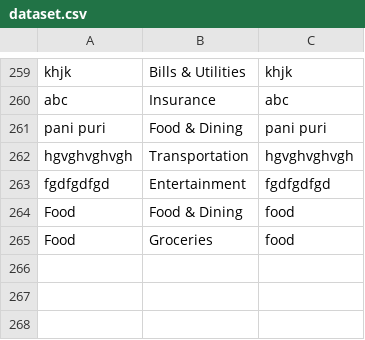
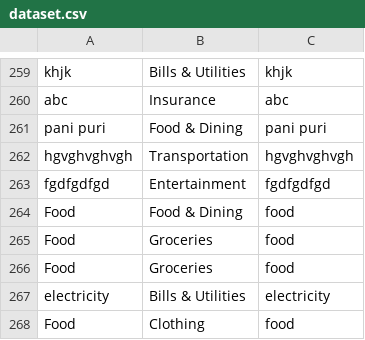
Before and after one commit to harshangowda84/SmartExpenseTracker, a CSV file: dataset.csv, drawn as a sheet; only a part is shown, gaps mark what is left out; the diff names each change by its address in the sheet, - before the commit and + after, or states it on an @@ line.

```diff
--- a/dataset.csv
+++ b/dataset.csv
+row 266: Food | Groceries | food
+row 267: electricity | Bills & Utilities | electricity
+row 268: Food | Clothing | food
```
Also changed, not shown: 3 other files.
